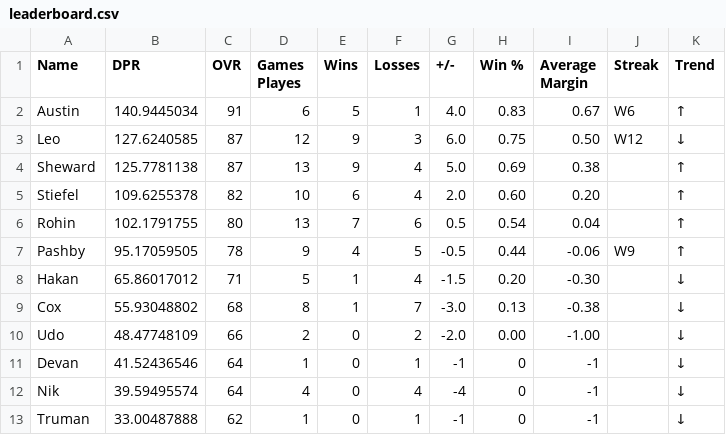
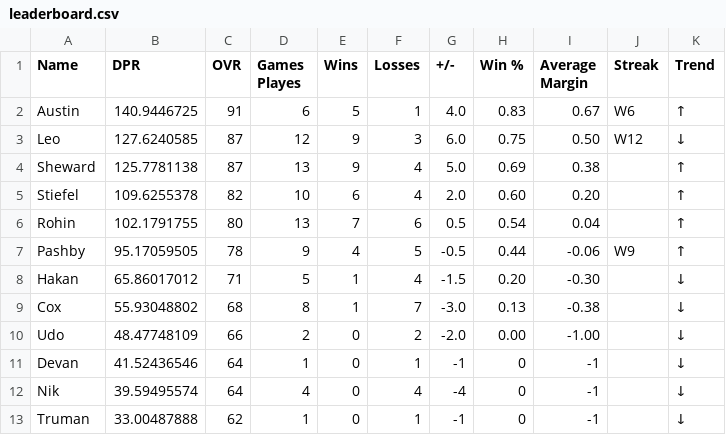
Before and after one commit to adamstiefel06/dpong-leaderboard, a CSV file: leaderboard.csv, drawn as a sheet.

```diff
--- a/leaderboard.csv
+++ b/leaderboard.csv
@@ -1,3 +1,3 @@
 Name,DPR,OVR,Games Playes,Wins,Losses,+/-,Win %,Average Margin,Streak,Trend
-Austin,140.9445034,91,6,5,1,4.0,0.83,0.67,W6,↑
+Austin,140.9446725,91,6,5,1,4.0,0.83,0.67,W6,↑
 Leo,127.6240585,87,12,9,3,6.0,0.75,0.50,W12,↓
```
